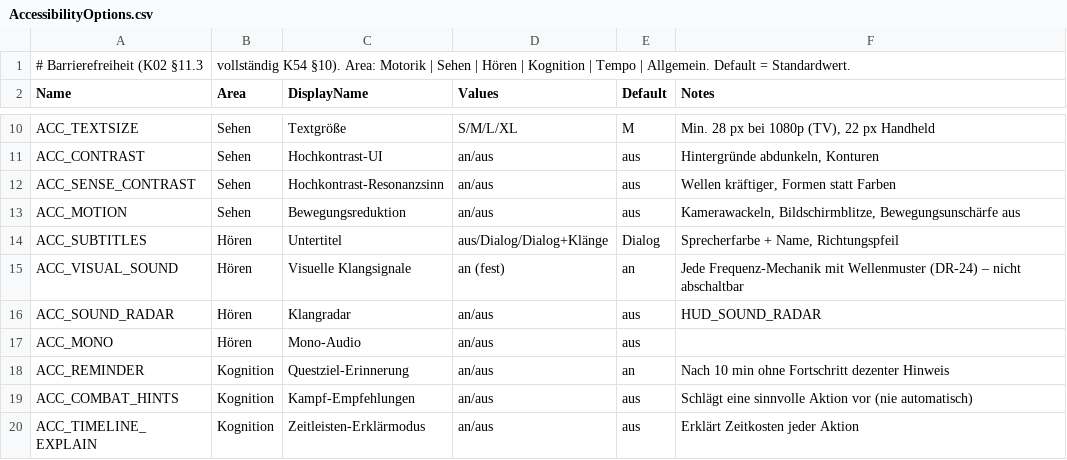
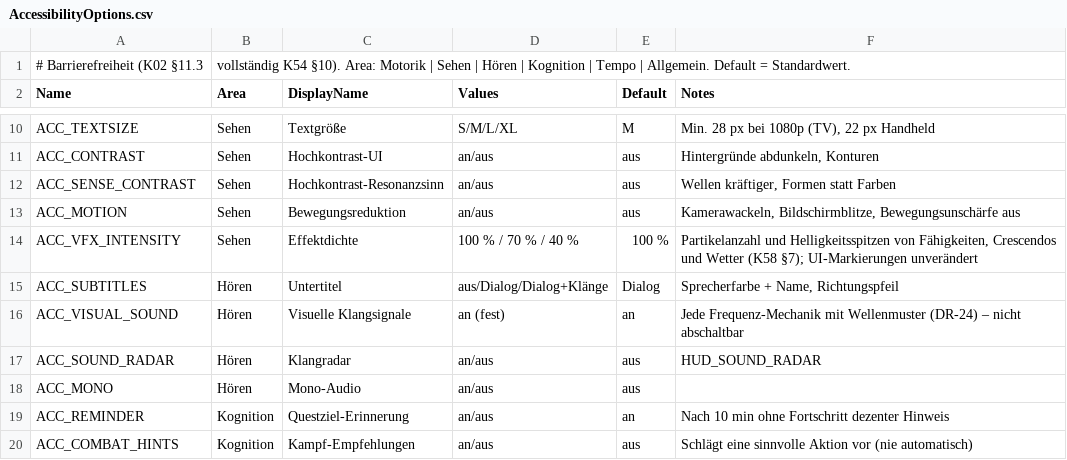
Before and after one commit to LukiSpooky/AETHRIS-Echobound, a CSV file: Data/UI/AccessibilityOptions.csv, drawn as a sheet; only a part is shown, gaps mark what is left out; the shorter side is filled out with more unchanged rows; the diff names each change by its address in the sheet, - before the commit and + after, or states it on an @@ line.

```diff
--- a/Data/UI/AccessibilityOptions.csv
+++ b/Data/UI/AccessibilityOptions.csv
+row 14: ACC_VFX_INTENSITY | Sehen | Effektdichte | 100 % / 70 % / 40 % | 100 % | Partikelanzahl und Helligkeitsspitzen von Fähigkeiten, Crescendos und Wetter (K58 §7); UI-Markierungen unverändert
```
Also changed, not shown: 18 other files.
